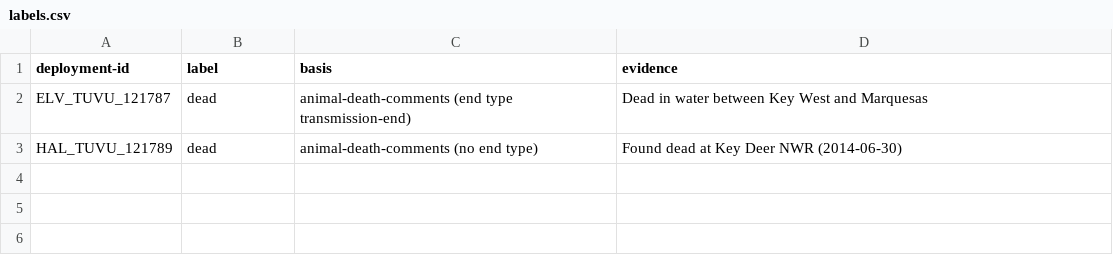
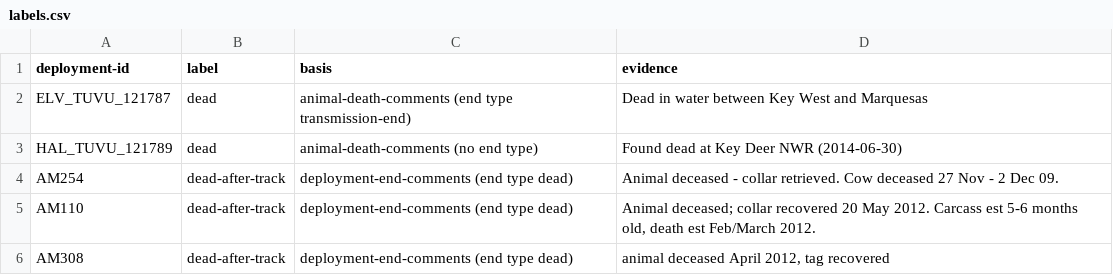
Before and after one commit to benmacp123/collar-telemetry, a CSV file: data/labels.csv, drawn as a sheet.

Commit message:
Add telemetry report generation and evaluation tests
- Implemented `report.py` for generating evaluation tables and figures from telemetry data.
- Added functions for markdown report generation, detection curves, and figure writing.
- Created unit tests in `test_report.py` to validate report generation and figure output.
- Enhanced `test_evaluation.py` with comprehensive tests for scoring replayed incidents against deployment labels.

```diff
--- a/data/labels.csv
+++ b/data/labels.csv
@@ -3 +3,4 @@ ELV_TUVU_121787,dead,animal-death-comments (end type transmission-end),"Dead in
 HAL_TUVU_121789,dead,animal-death-comments (no end type),"Found dead at Key Deer NWR (2014-06-30)"
+AM254,dead-after-track,deployment-end-comments (end type dead),"Animal deceased - collar retrieved. Cow deceased 27 Nov - 2 Dec 09."
+AM110,dead-after-track,deployment-end-comments (end type dead),"Animal deceased; collar recovered 20 May 2012. Carcass est 5-6 months old, death est Feb/March 2012."
+AM308,dead-after-track,deployment-end-comments (end type dead),"animal deceased April 2012, tag recovered"
```
Also changed, not shown: 16 other files.
